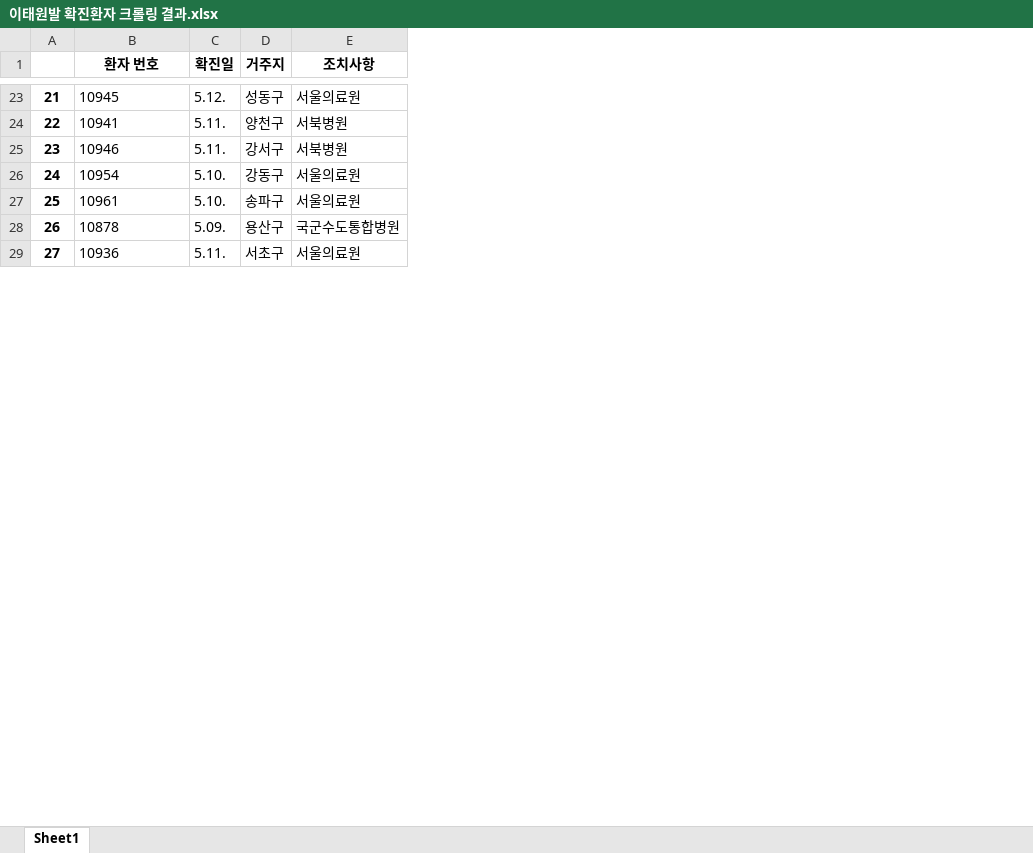
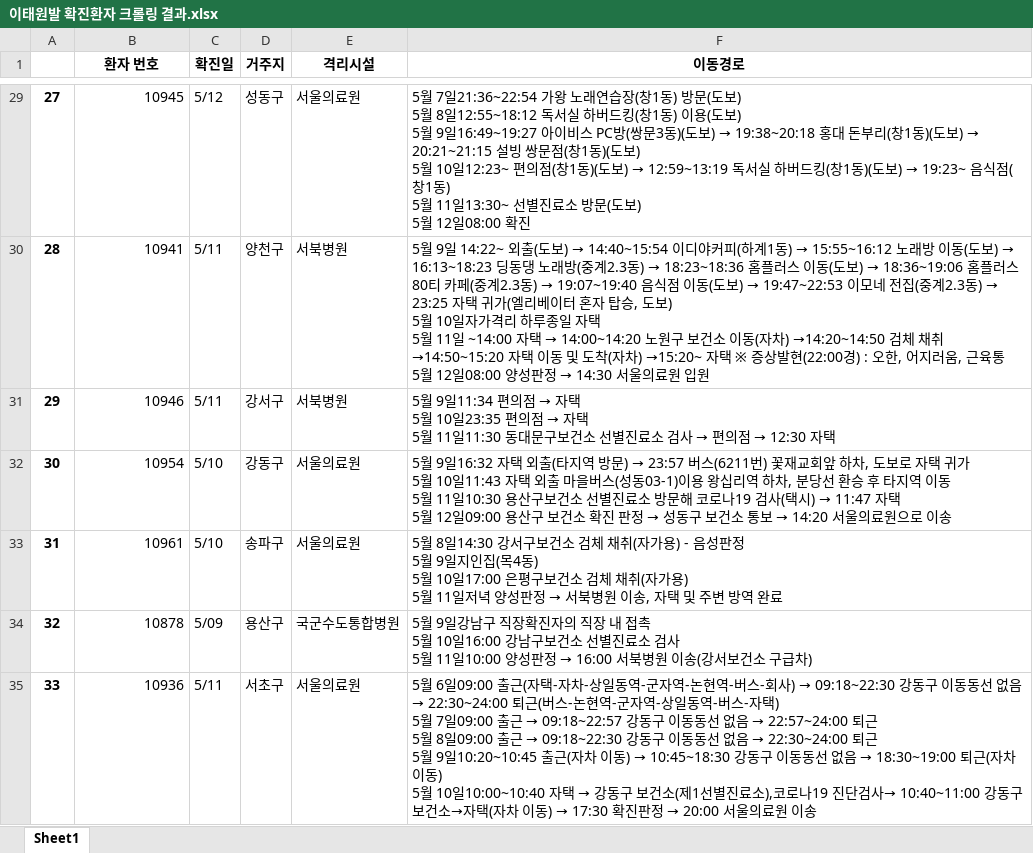
Before and after one commit to dawonparkk/covid19_info, an Excel workbook: crawlingByPython/이태원발 확진환자 크롤링 결과.xlsx, sheet Sheet1, drawn as a sheet; only a part is shown, gaps mark what is left out; values as stored, in another font and other column widths than the file's, no borders; addresses are those after the commit; ↵ is a line break in a cell; the diff covers the shown part only; the diff names each change by its address in the sheet, - before the commit and + after, or states it on an @@ line.

Commit message:
added crawling route

```diff
--- a/crawlingByPython/이태원발 확진환자 크롤링 결과.xlsx (sheet Sheet1)
+++ b/crawlingByPython/이태원발 확진환자 크롤링 결과.xlsx (sheet Sheet1)
+column F (이동경로), rows 29-35: 5월 7일21:36~22:54 가왕 노래연습장(창1동) 방문(도보) ↵ 5월 8일12:55~18:12 독서실 하버드킹(창1동) 이용(도보) ↵ 5월 9일16:49~19:27 아이비스 PC방(쌍문3동)(도보) → 19:38~20:18 홍대 돈부리(창1동)(도보) → 20:21~21:15 설빙 쌍문점(창1동)(도보) ↵ 5월 10일12:23~ 편의점(창1동)(도보) → 12:59~13:19 독서실 하버드킹(창1동)(도보) → 19:23~ 음식점(창1동) ↵ 5월 11일13:30~ 선별진료소 방문(도보) ↵ 5월 12일08:00 확진 | 5월 9일 14:22~ 외출(도보) → 14:40~15:54 이디야커피(하계1동) → 15:55~16:12 노래방 이동(도보) → 16:13~18:23 딩동댕 노래방(중계2.3동) → 18:23~18:36 홈플러스 이동(도보) → 18:36~19:06 홈플러스 80티 카페(중계2.3동) → 19:07~19:40 음식점 이동(도보) → 19:47~22:53 이모네 전집(중계2.3동) → 23:25 자택 귀가(엘리베이터 혼자 탑승, 도보) ↵ 5월 10일자가격리 하루종일 자택 ↵ 5월 11일 ~14:00 자택 → 14:00~14:20 노원구 보건소 이동(자차) →14:20~14:50 검체 채취 →14:50~15:20 자택 이동 및 도착(자차) →15:20~ 자택 ※ 증상발현(22:00경) : 오한, 어지러움, 근육통 ↵ 5월 12일08:00 양성판정 → 14:30 서울의료원 입원 | 5월 9일11:34 편의점 → 자택 ↵ 5월 10일23:35 편의점 → 자택 ↵ 5월 11일11:30 동대문구보건소 선별진료소 검사 → 편의점 → 12:30 자택 | 5월 9일16:32 자택 외출(타지역 방문) → 23:57 버스(6211번) 꽃재교회앞 하차, 도보로 자택 귀가 ↵ 5월 10일11:43 자택 외출 마을버스(성동03-1)이용 왕십리역 하차, 분당선 환승 후 타지역 이동 ↵ 5월 11일10:30 용산구보건소 선별진료소 방문해 코로나19 검사(택시) → 11:47 자택 ↵ 5월 12일09:00 용산구 보건소 확진 판정 → 성동구 보건소 통보 → 14:20 서울의료원으로 이송 | 5월 8일14:30 강서구보건소 검체 채취(자가용) - 음성판정 ↵ 5월 9일지인집(목4동) ↵ 5월 10일17:00 은평구보건소 검체 채취(자가용) ↵ 5월 11일저녁 양성판정 → 서북병원 이송, 자택 및 주변 방역 완료 | 5월 9일강남구 직장확진자의 직장 내 접촉 ↵ 5월 10일16:00 강남구보건소 선별진료소 검사 ↵ 5월 11일10:00 양성판정 → 16:00 서북병원 이송(강서보건소 구급차) | 5월 6일09:00 출근(자택-자차-상일동역-군자역-논현역-버스-회사) → 09:18~22:30 강동구 이동동선 없음 → 22:30~24:00 퇴근(버스-논현역-군자역-상일동역-버스-자택) ↵ 5월 7일09:00 출근 → 09:18~22:57 강동구 이동동선 없음 → 22:57~24:00 퇴근 ↵ 5월 8일09:00 출근 → 09:18~22:30 강동구 이동동선 없음 → 22:30~24:00 퇴근 ↵ 5월 9일10:20~10:45 출근(자차 이동) → 10:45~18:30 강동구 이동동선 없음 → 18:30~19:00 퇴근(자차 이동) ↵ 5월 10일10:00~10:40 자택 → 강동구 보건소(제1선별진료소),코로나19 진단검사→ 10:40~11:00 강동구보건소→자택(자차 이동) → 17:30 확진판정 → 20:00 서울의료원 이송
-E1: 조치사항
+E1: 격리시설
@@ column A renumbered from row 6 down @@
-B29:B35 alignment: left
+B29:B35 alignment: right
-C29 (확진일): 5.12.
+C29 (확진일): 5/12
-C30:C31 (확진일): 5.11.
+C30:C31 (확진일): 5/11
-C32:C33 (확진일): 5.10.
+C32:C33 (확진일): 5/10
-C34 (확진일): 5.09.
+C34 (확진일): 5/09
-C35 (확진일): 5.11.
+C35 (확진일): 5/11
```
Also changed, not shown: 6 added rows, 78 edited cells and cell formats elsewhere in this sheet, 1 other file.
